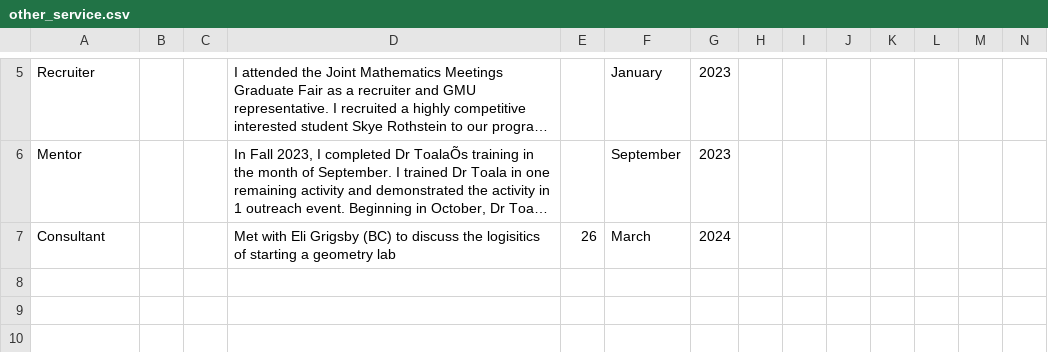
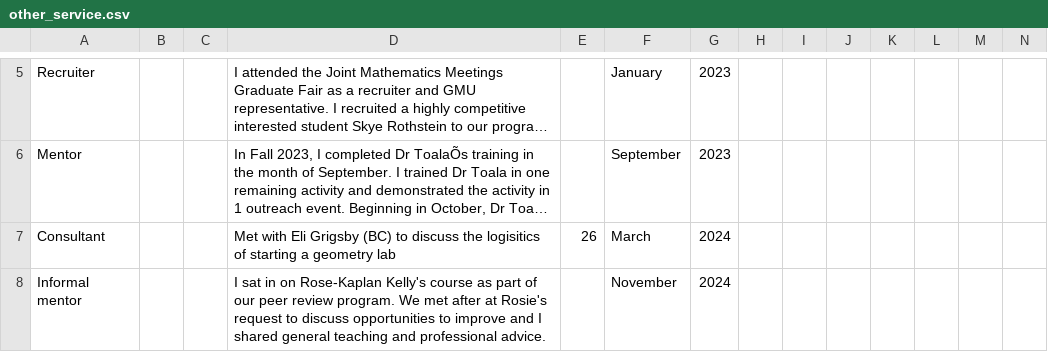
Before and after one commit to hdbray/cv_builder, a CSV file: csv_files/other_service.csv, drawn as a sheet; only a part is shown, gaps mark what is left out; long unchanged cells end in …; rows hold the shown columns only; the diff names each change by its address in the sheet, - before the commit and + after, or states it on an @@ line.

```diff
--- a/csv_files/other_service.csv
+++ b/csv_files/other_service.csv
+row 8: Informal mentor |  |  | I sat in on Rose-Kaplan Kelly's course as part of our peer review program. We met after at Rosie's request to discuss opportunities to improve and I shared general teaching and professional advice. |  | November | 2024
```
Also changed, not shown: csv_files/mentees.csv, csv_files/mentoring.csv, 2 other files.
